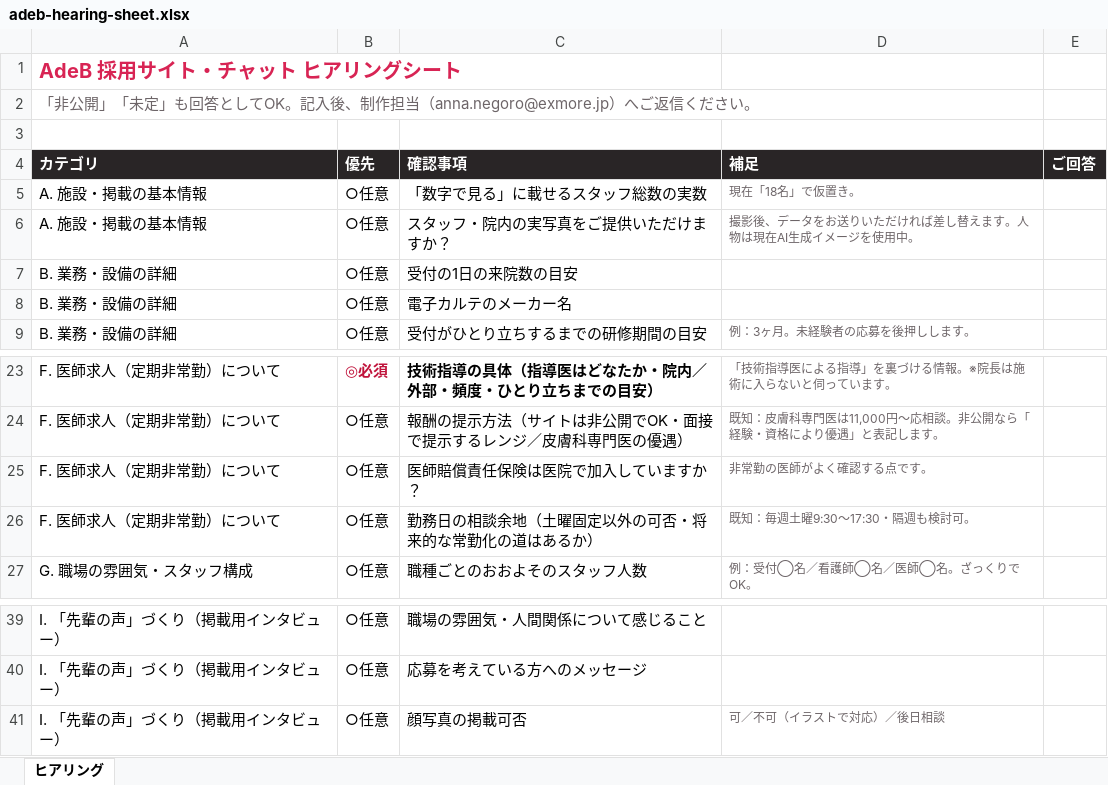
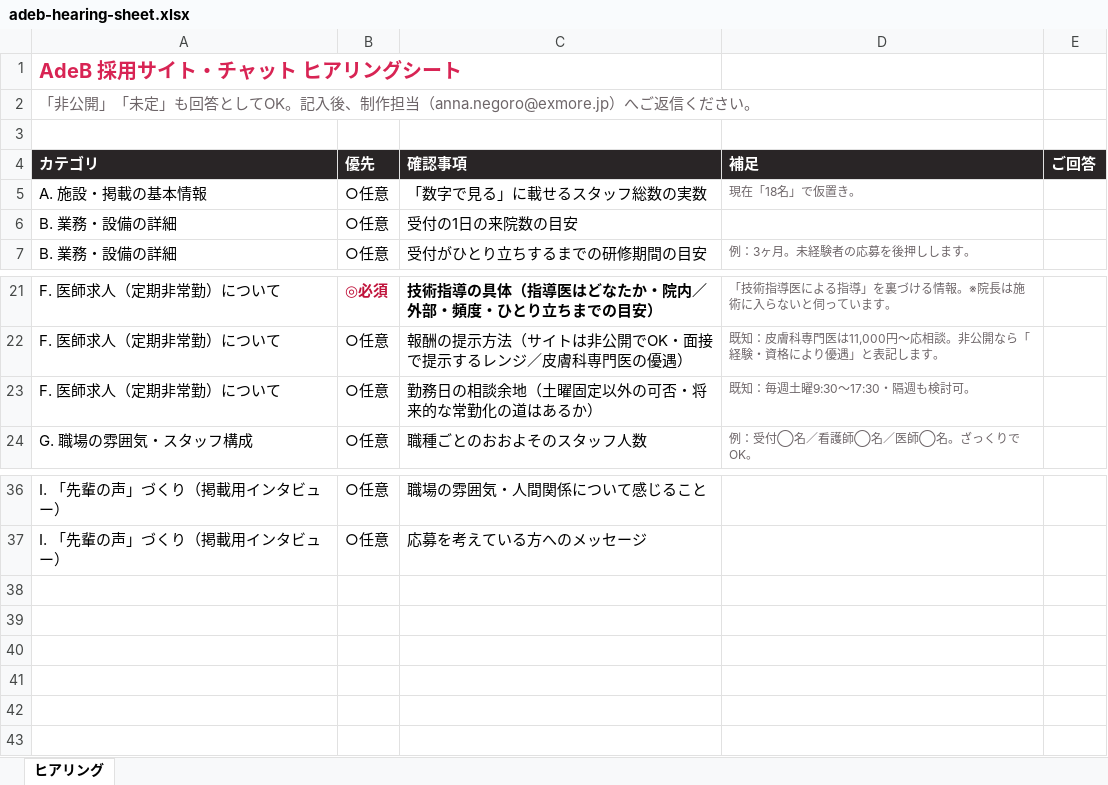
Before and after one commit to anna-hash-star/sugudesk, an Excel workbook: docs/recruit-site-template/adeb-hearing-sheet.xlsx, sheet ヒアリング, drawn as a sheet; only a part is shown, gaps mark what is left out; values as stored, in another font and other column widths than the file's, no borders; the diff names each change by its address in the sheet, - before the commit and + after, or states it on an @@ line.

```diff
--- a/docs/recruit-site-template/adeb-hearing-sheet.xlsx (sheet ヒアリング)
+++ b/docs/recruit-site-template/adeb-hearing-sheet.xlsx (sheet ヒアリング)
-row 6: A. 施設・掲載の基本情報 | ○任意 | スタッフ・院内の実写真をご提供いただけますか？ | 撮影後、データをお送りいただければ差し替えます。人物は現在AI生成イメージを使用中。
-row 8: B. 業務・設備の詳細 | ○任意 | 電子カルテのメーカー名
-row 25: F. 医師求人（定期非常勤）について | ○任意 | 医師賠償責任保険は医院で加入していますか？ | 非常勤の医師がよく確認する点です。
-row 41: I. 「先輩の声」づくり（掲載用インタビュー） | ○任意 | 顔写真の掲載可否 | 可／不可（イラストで対応）／後日相談
```
Also changed, not shown: 1 other file.
